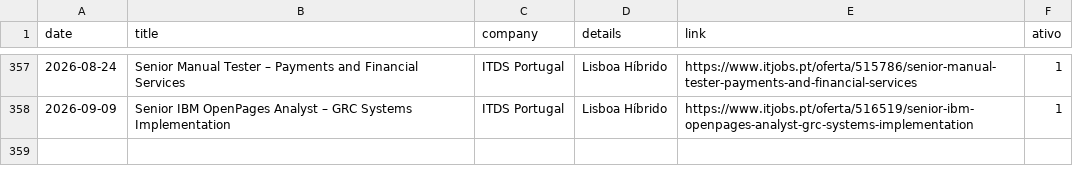
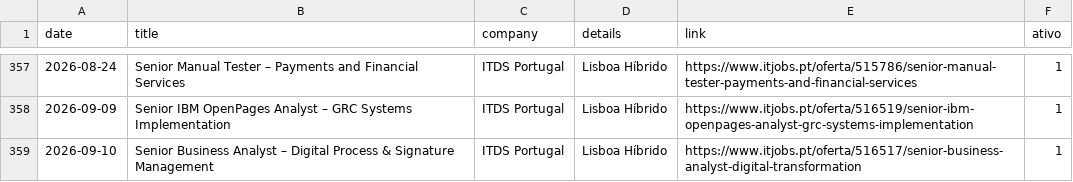
Before and after one commit to E-man85/itjobs-data-automation, a CSV file: itjobs_data_analyst.csv, drawn as a sheet; only a part is shown, gaps mark what is left out.

```diff
--- a/itjobs_data_analyst.csv
+++ b/itjobs_data_analyst.csv
@@ -358 +358,2 @@
 2026-09-09,Senior IBM OpenPages Analyst – GRC Systems Implementation,ITDS Portugal,Lisboa Híbrido,https://www.itjobs.pt/oferta/516519/senior-ibm-openpages-analyst-grc-systems-implementation,1
+2026-09-10,Senior Business Analyst – Digital Process & Signature Management,ITDS Portugal,Lisboa Híbrido,https://www.itjobs.pt/oferta/516517/senior-business-analyst-digital-transformation,1
```
